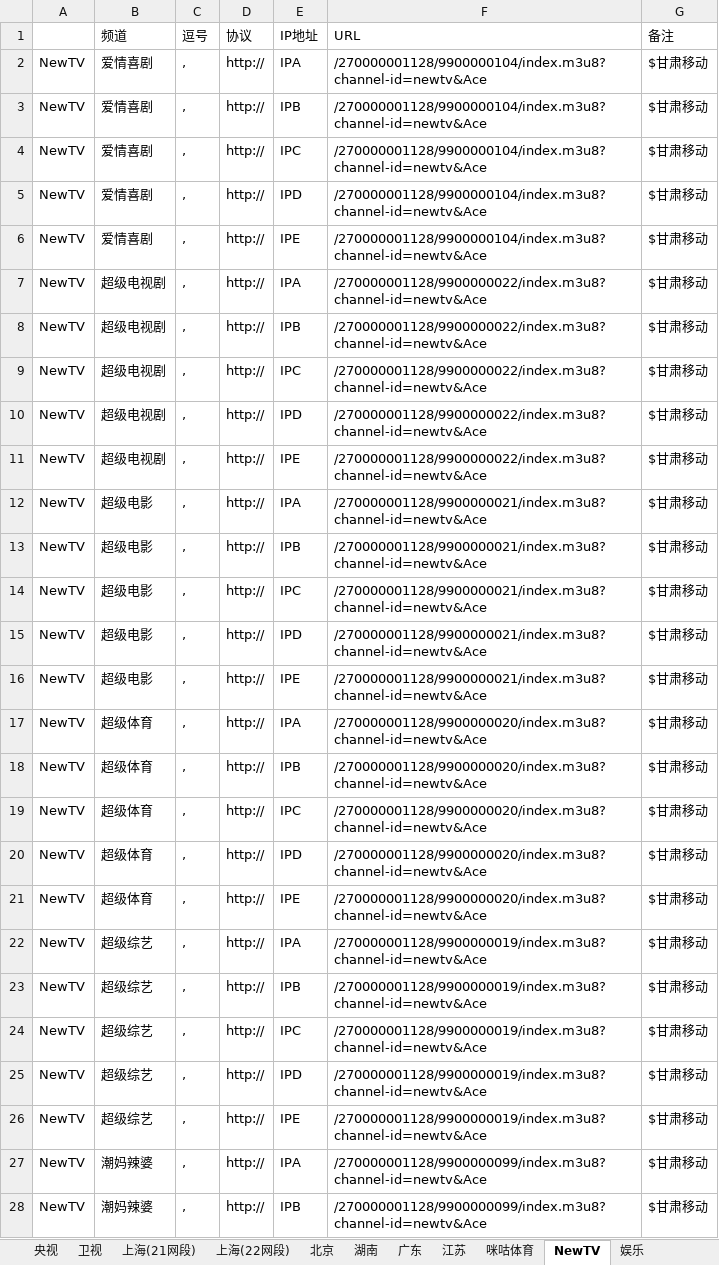
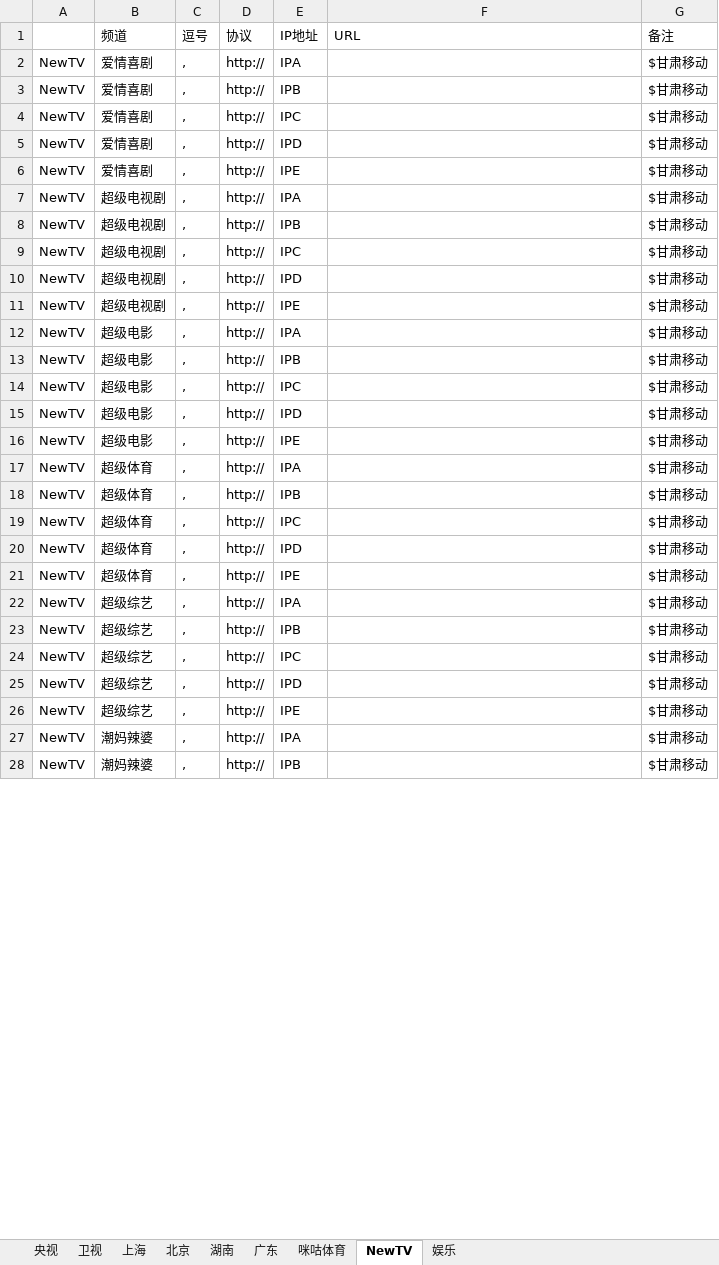
Before and after one commit to cmgyzj/Television, an Excel workbook: IPV6直播源汇总/甘肃移动.xlsx, sheet NewTV, drawn as a sheet; only a part is shown; values as stored, in another font and other column widths than the file's, no borders; the diff covers the shown part only; the diff names each change by its address in the sheet, - before the commit and + after, or states it on an @@ line.

```diff
--- a/IPV6直播源汇总/甘肃移动.xlsx (sheet NewTV)
+++ b/IPV6直播源汇总/甘肃移动.xlsx (sheet NewTV)
-sheet tab: 上海(21网段)
+sheet tab: 上海
-sheet tab: 上海(22网段)
-sheet tab: 江苏
-F2:F6 (URL): /270000001128/9900000104/index.m3u8?channel-id=newtv&Ace
+F2:F6 (URL): (empty)
-F7:F11 (URL): /270000001128/9900000022/index.m3u8?channel-id=newtv&Ace
+F7:F11 (URL): (empty)
-F12:F16 (URL): /270000001128/9900000021/index.m3u8?channel-id=newtv&Ace
+F12:F16 (URL): (empty)
-F17:F21 (URL): /270000001128/9900000020/index.m3u8?channel-id=newtv&Ace
+F17:F21 (URL): (empty)
-F22:F26 (URL): /270000001128/9900000019/index.m3u8?channel-id=newtv&Ace
+F22:F26 (URL): (empty)
-F27:F28 (URL): /270000001128/9900000099/index.m3u8?channel-id=newtv&Ace
+F27:F28 (URL): (empty)
```
Also changed, not shown: 108 edited cells elsewhere in this sheet, sheet 卫视, sheet 央视, sheet 咪咕体育, sheet 上海, sheet 湖南, sheet 北京, 2 more sheets, 3 other files.
